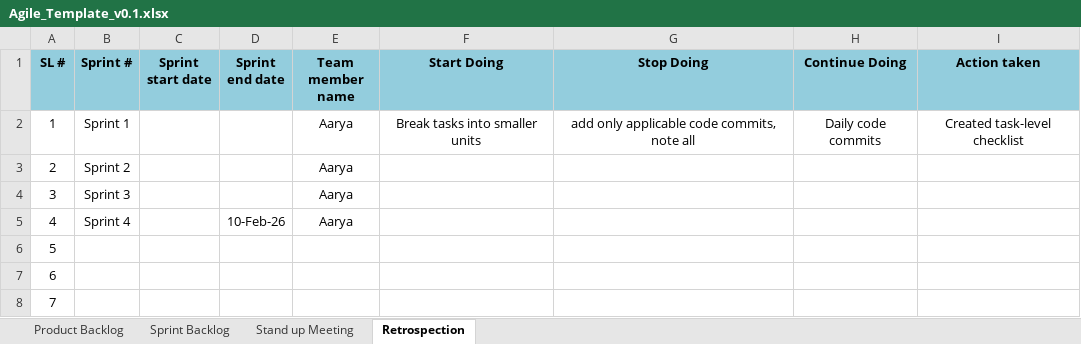
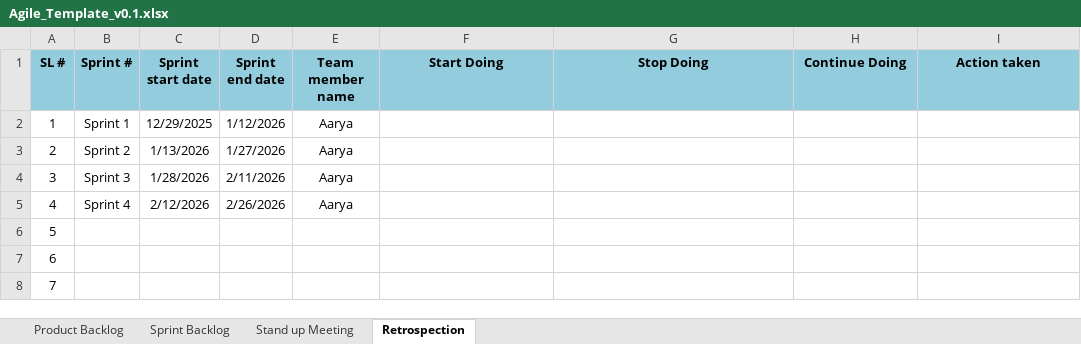
Before and after one commit to Aaryam-7d6/knowledge-seeker-chatbot, an Excel workbook: docs/Internship_artifacts/Agile_Template_v0.1.xlsx, sheet Retrospection, drawn as a sheet; values as stored, in another font and other column widths than the file's, no borders; the diff names each change by its address in the sheet, - before the commit and + after, or states it on an @@ line.

```diff
--- a/docs/Internship_artifacts/Agile_Template_v0.1.xlsx (sheet Retrospection)
+++ b/docs/Internship_artifacts/Agile_Template_v0.1.xlsx (sheet Retrospection)
-C2 (Sprint start date): (empty)
+C2 (Sprint start date): 12/29/2025
-D2 (Sprint end date): (empty)
+D2 (Sprint end date): 1/12/2026
-F2 (Start Doing): Break tasks into smaller units
+F2 (Start Doing): (empty)
-G2 (Stop Doing): add only applicable code commits, note all
+G2 (Stop Doing): (empty)
-H2 (Continue Doing): Daily code commits
+H2 (Continue Doing): (empty)
-I2 (Action taken): Created task-level checklist
+I2 (Action taken): (empty)
-C3 (Sprint start date): (empty)
+C3 (Sprint start date): 1/13/2026
-D3 (Sprint end date): (empty)
+D3 (Sprint end date): 1/27/2026
-C4 (Sprint start date): (empty)
+C4 (Sprint start date): 1/28/2026
-D4 (Sprint end date): (empty)
+D4 (Sprint end date): 2/11/2026
-C5 (Sprint start date): (empty)
+C5 (Sprint start date): 2/12/2026
-D5 (Sprint end date): 10-Feb-26
+D5 (Sprint end date): 2/26/2026
```
Also changed, not shown: docs/Internship_artifacts/Defect_Tracker Template_v0.1.xlsx, docs/Internship_artifacts/Unit_Test_Plan_v0.1.xlsx.
